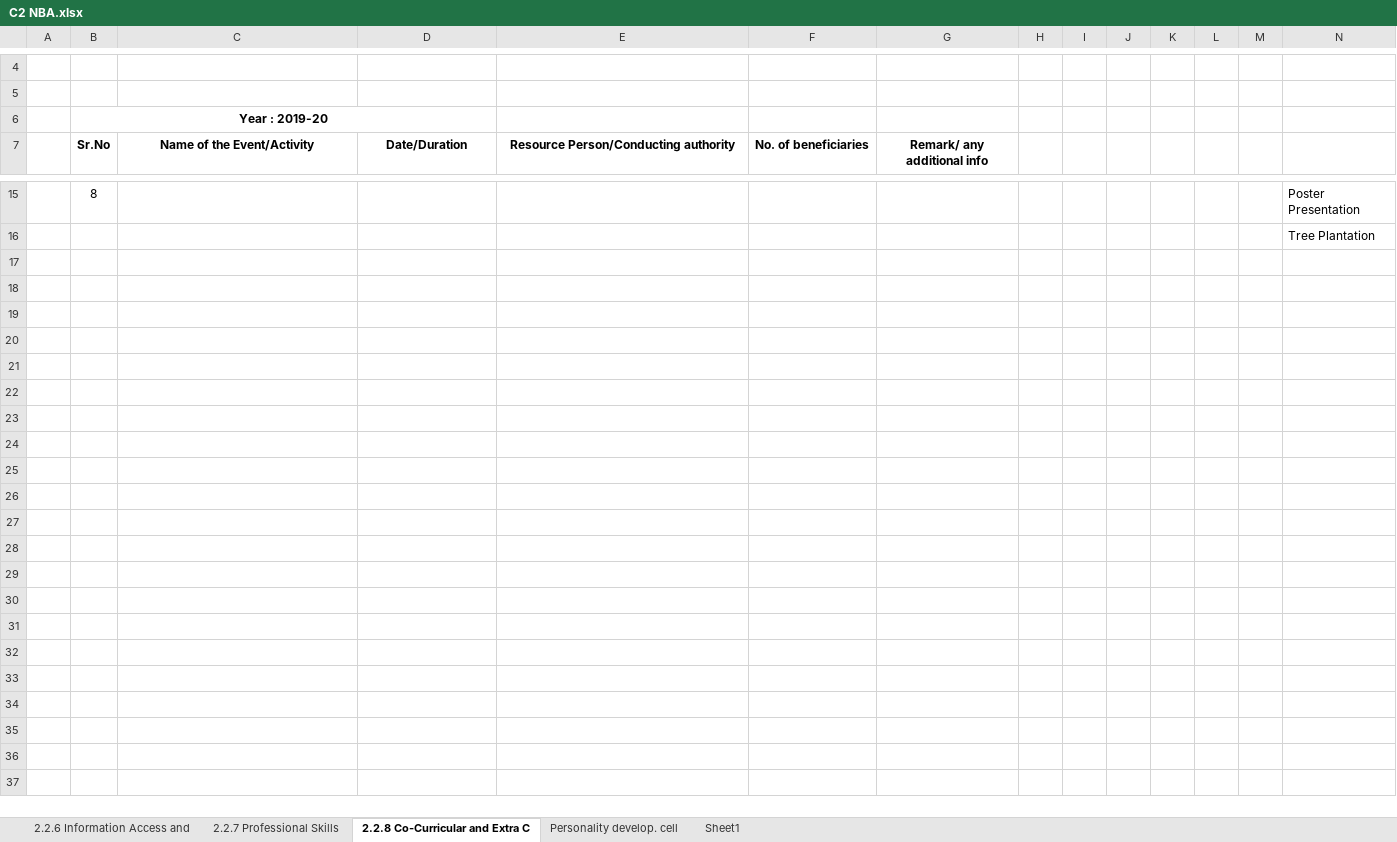
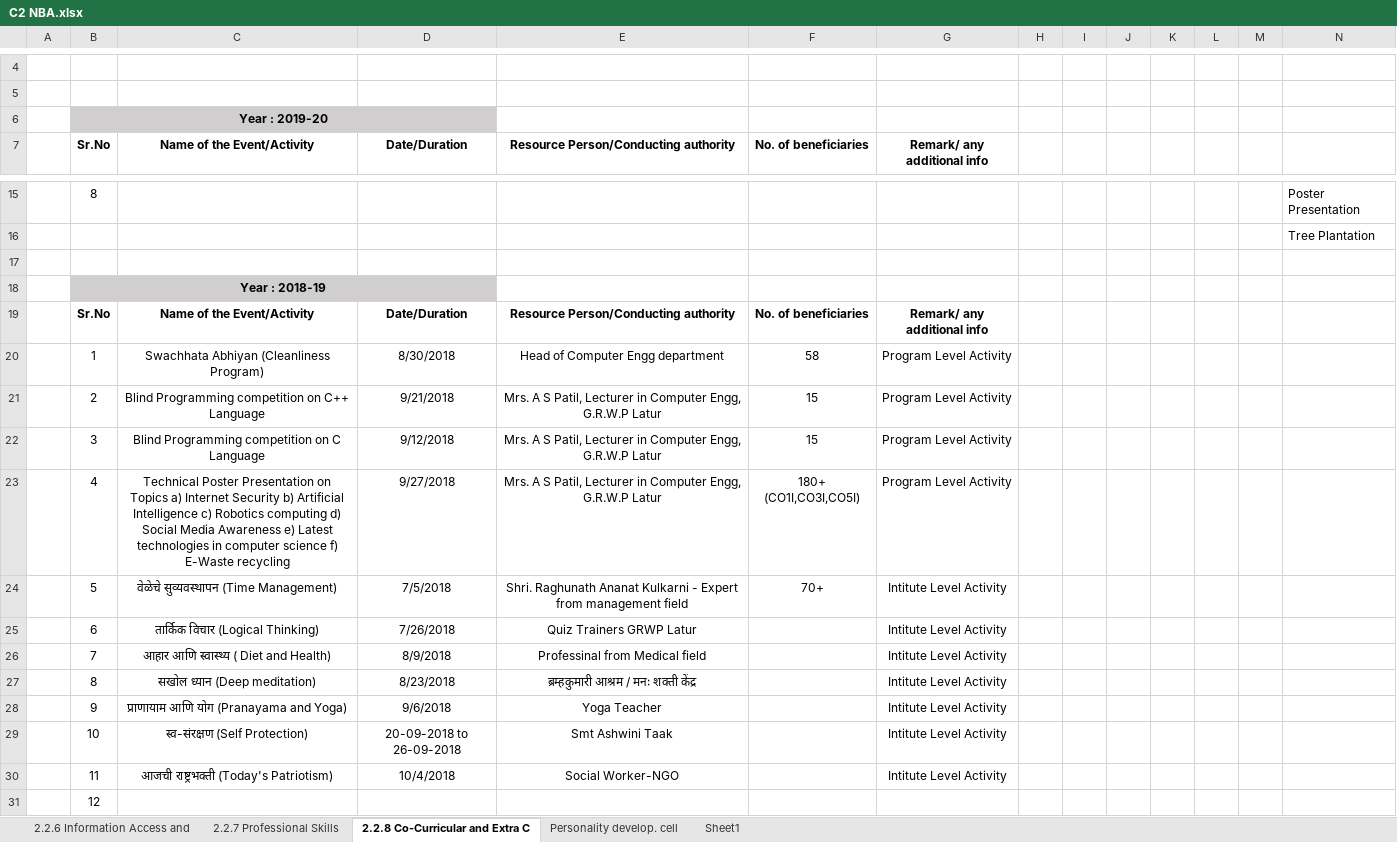
Before and after one commit to adambure21/NBAGRWPL, an Excel workbook: C2/C2 NBA.xlsx, sheet 2.2.8 Co-Curricular and Extra C, drawn as a sheet; only a part is shown, gaps mark what is left out; values as stored, in another font and other column widths than the file's, no borders; the diff names each change by its address in the sheet, - before the commit and + after, or states it on an @@ line.

Commit message:
C2 AY 2018-19 Activity added till RA Kulkarni Page 05 07 18

```diff
--- a/C2/C2 NBA.xlsx (sheet 2.2.8 Co-Curricular and Extra C)
+++ b/C2/C2 NBA.xlsx (sheet 2.2.8 Co-Curricular and Extra C)
-B6:D6 fill: none
+B6:D6 fill: #D0CECE
+row 17: (empty)
+row 18:  | Year : 2018-19
+row 19:  | Sr.No | Name of the Event/Activity | Date/Duration | Resource Person/Conducting authority | No. of beneficiaries | Remark/ any additional info
+row 20:  | 1 | Swachhata Abhiyan (Cleanliness Program) | 8/30/2018 | Head of Computer Engg department | 58 | Program Level Activity
+row 21:  | 2 | Blind Programming competition on C++ Language | 9/21/2018 | Mrs. A S Patil, Lecturer in Computer Engg, G.R.W.P Latur | 15 | Program Level Activity
+row 22:  | 3 | Blind Programming competition on C Language | 9/12/2018 | Mrs. A S Patil, Lecturer in Computer Engg, G.R.W.P Latur | 15 | Program Level Activity
+row 23:  | 4 | Technical Poster Presentation on Topics a) Internet Security b) Artificial Intelligence c) Robotics computing d) Social Media Awareness e) Latest technologies in computer science f) E-Waste recycling | 9/27/2018 | Mrs. A S Patil, Lecturer in Computer Engg, G.R.W.P Latur | 180+ (CO1I,CO3I,CO5I) | Program Level Activity
+row 24:  | 5 | वेळेचे सुव्यवस्थापन (Time Management) | 7/5/2018 | Shri. Raghunath Ananat Kulkarni - Expert from management field | 70+ | Intitute Level Activity
+row 25:  | 6 | तार्किक विचार (Logical Thinking) | 7/26/2018 | Quiz Trainers GRWP Latur |  | Intitute Level Activity
+row 26:  | 7 | आहार आणि स्वास्थ्य ( Diet and Health) | 8/9/2018 | Professinal from Medical field |  | Intitute Level Activity
+row 27:  | 8 | सखोल ध्यान (Deep meditation) | 8/23/2018 | ब्रम्हकुमारी आश्रम / मनः शक्ती केंद्र |  | Intitute Level Activity
+row 28:  | 9 | प्राणायाम आणि योग (Pranayama and Yoga) | 9/6/2018 | Yoga Teacher |  | Intitute Level Activity
+row 29:  | 10 | स्व-संरक्षण (Self Protection) | 20-09-2018 to 26-09-2018 | Smt Ashwini Taak |  | Intitute Level Activity
+row 30:  | 11 | आजची राष्ट्रभक्ती (Today's Patriotism) | 10/4/2018 | Social Worker-NGO |  | Intitute Level Activity
+row 31:  | 12
```
